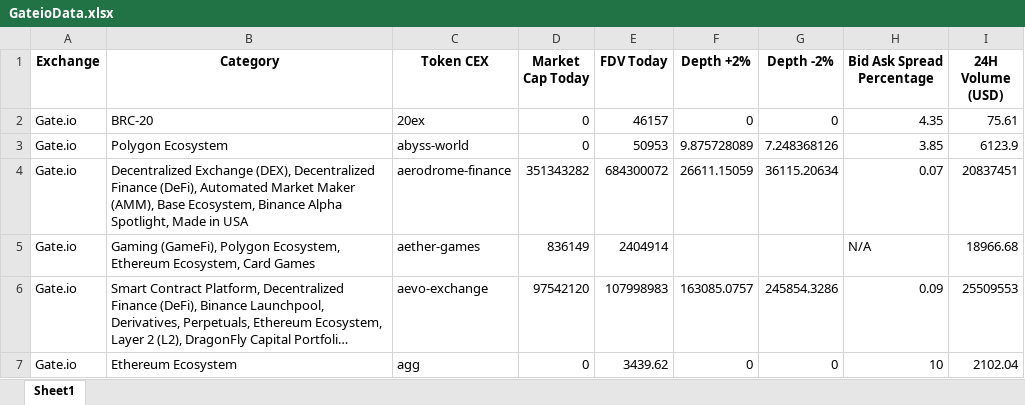
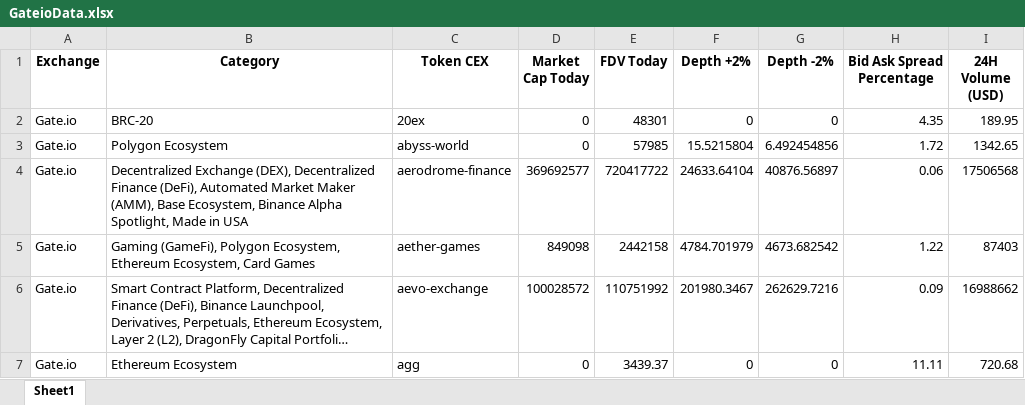
Before and after one commit to Fedric-Reform/AutomateCoingeckoResearch, an Excel workbook: GateioData.xlsx, sheet Sheet1, drawn as a sheet; only a part is shown; long unchanged cells end in …; values as stored, in another font and other column widths than the file's, no borders; the diff covers the shown part only; the diff names each change by its address in the sheet, - before the commit and + after, or states it on an @@ line.

```diff
--- a/GateioData.xlsx (sheet Sheet1)
+++ b/GateioData.xlsx (sheet Sheet1)
-E2 (FDV Today): 46157
+E2 (FDV Today): 48301
-I2 (24H Volume (USD)): 75.61
+I2 (24H Volume (USD)): 189.95
-E3 (FDV Today): 50953
+E3 (FDV Today): 57985
-F3 (Depth +2%): 9.875728089
+F3 (Depth +2%): 15.5215804
-G3 (Depth -2%): 7.248368126
+G3 (Depth -2%): 6.492454856
-H3 (Bid Ask Spread Percentage): 3.85
+H3 (Bid Ask Spread Percentage): 1.72
-I3 (24H Volume (USD)): 6123.9
+I3 (24H Volume (USD)): 1342.65
-D4 (Market Cap Today): 351343282
+D4 (Market Cap Today): 369692577
-E4 (FDV Today): 684300072
+E4 (FDV Today): 720417722
-F4 (Depth +2%): 26611.15059
+F4 (Depth +2%): 24633.64104
-G4 (Depth -2%): 36115.20634
+G4 (Depth -2%): 40876.56897
-H4 (Bid Ask Spread Percentage): 0.07
+H4 (Bid Ask Spread Percentage): 0.06
-I4 (24H Volume (USD)): 20837451
+I4 (24H Volume (USD)): 17506568
-D5 (Market Cap Today): 836149
+D5 (Market Cap Today): 849098
-E5 (FDV Today): 2404914
+E5 (FDV Today): 2442158
-F5 (Depth +2%): (empty)
+F5 (Depth +2%): 4784.701979
-G5 (Depth -2%): (empty)
+G5 (Depth -2%): 4673.682542
-H5 (Bid Ask Spread Percentage): N/A
+H5 (Bid Ask Spread Percentage): 1.22
-I5 (24H Volume (USD)): 18966.68
+I5 (24H Volume (USD)): 87403
-D6 (Market Cap Today): 97542120
+D6 (Market Cap Today): 100028572
-E6 (FDV Today): 107998983
+E6 (FDV Today): 110751992
-F6 (Depth +2%): 163085.0757
+F6 (Depth +2%): 201980.3467
-G6 (Depth -2%): 245854.3286
+G6 (Depth -2%): 262629.7216
-I6 (24H Volume (USD)): 25509553
+I6 (24H Volume (USD)): 16988662
-E7 (FDV Today): 3439.62
+E7 (FDV Today): 3439.37
-H7 (Bid Ask Spread Percentage): 10
+H7 (Bid Ask Spread Percentage): 11.11
-I7 (24H Volume (USD)): 2102.04
+I7 (24H Volume (USD)): 720.68
```
Also changed, not shown: 1439 edited cells elsewhere in this sheet, BitgetData.xlsx, BybitData.xlsx, 4 other files.
